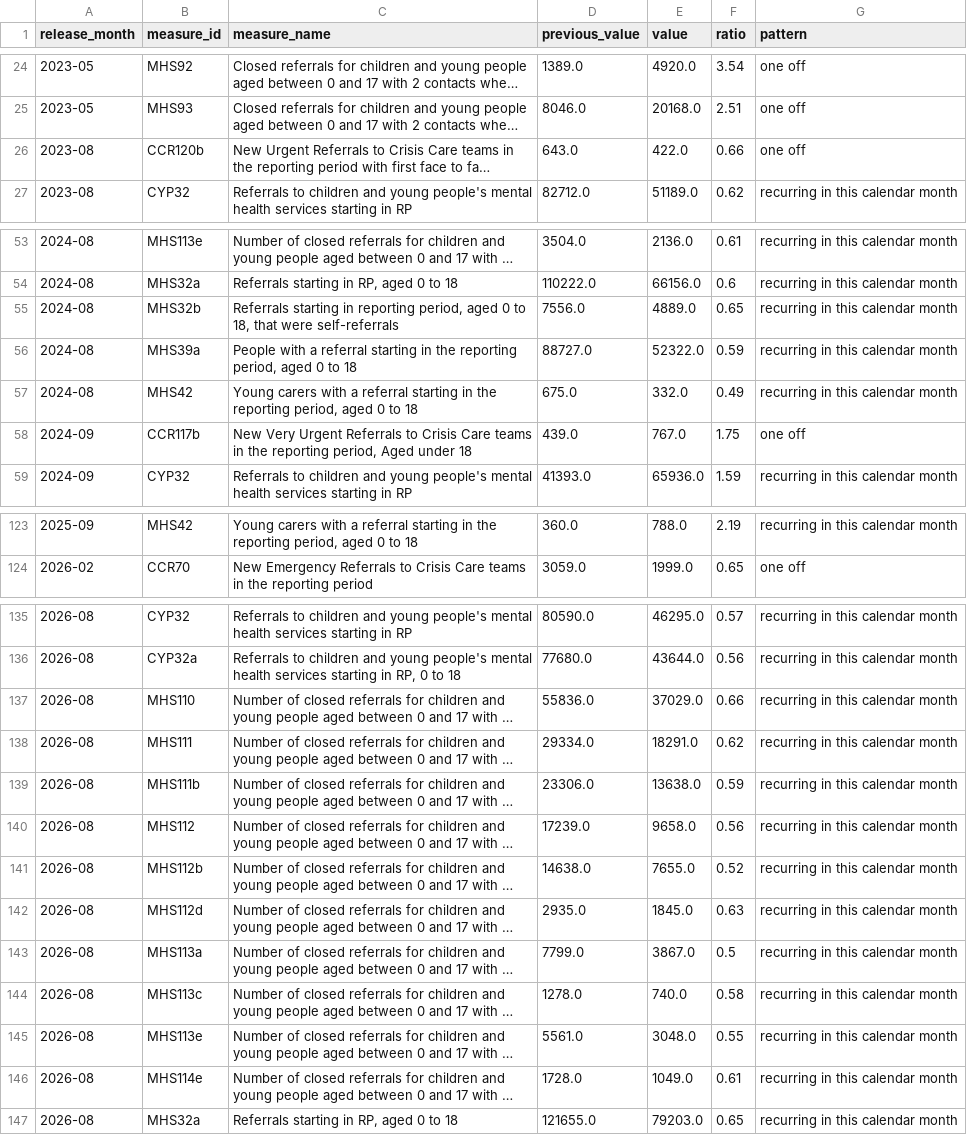
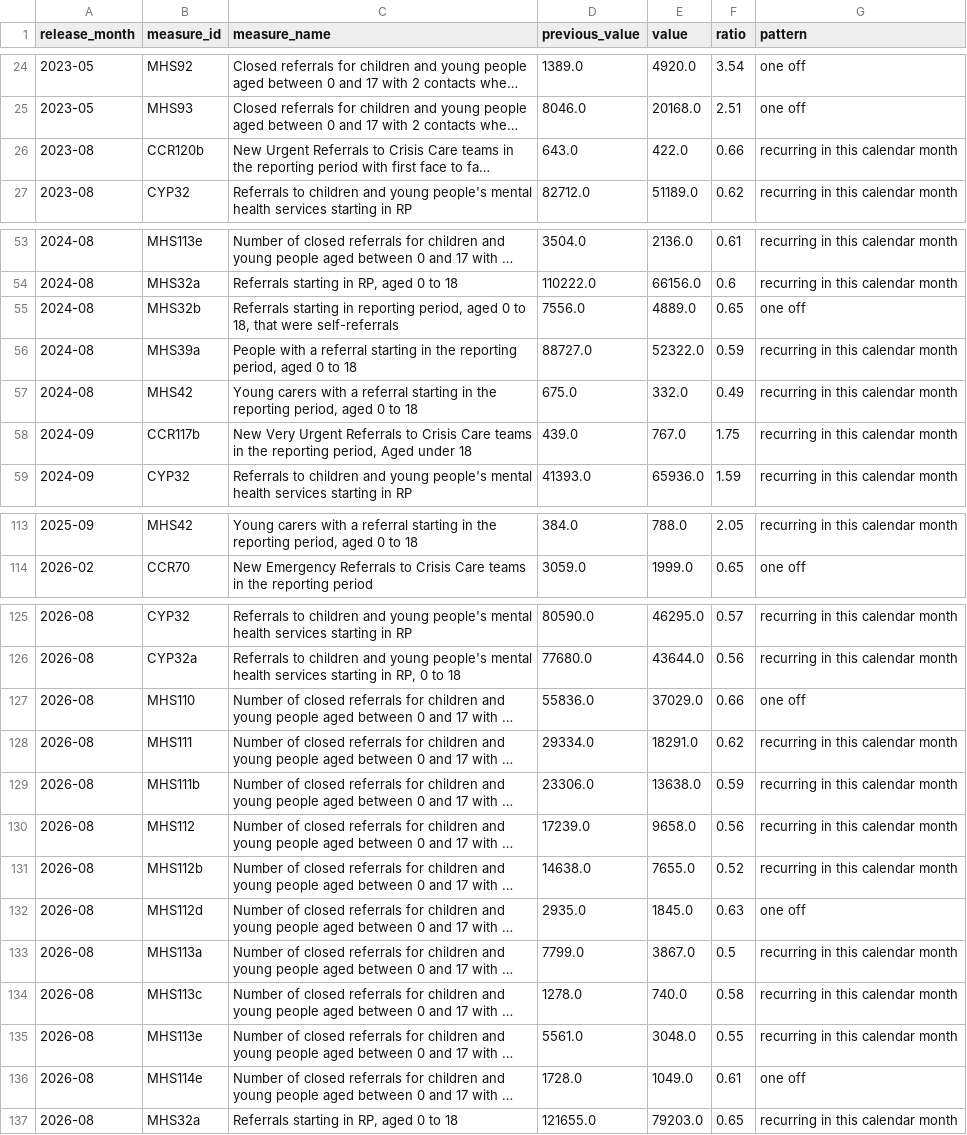
Before and after one commit to nbennwankwo/MentalScape-2.0, a CSV file: data/reference/mhsds_england_step_changes.csv, drawn as a sheet; only a part is shown, gaps mark what is left out; long unchanged cells end in …; addresses are those after the commit; the diff covers the shown part only; the diff names each change by its address in the sheet, - before the commit and + after, or states it on an @@ line.

```diff
--- a/data/reference/mhsds_england_step_changes.csv
+++ b/data/reference/mhsds_england_step_changes.csv
-G26 (pattern): one off
+G26 (pattern): recurring in this calendar month
-G55 (pattern): recurring in this calendar month
+G55 (pattern): one off
-G58 (pattern): one off
+G58 (pattern): recurring in this calendar month
-D113 (previous_value): 360.0
+D113 (previous_value): 384.0
-F113 (ratio): 2.19
+F113 (ratio): 2.05
-G127 (pattern): recurring in this calendar month
+G127 (pattern): one off
-G132 (pattern): recurring in this calendar month
+G132 (pattern): one off
-G136 (pattern): recurring in this calendar month
+G136 (pattern): one off
```
Also changed, not shown: 2 added rows, 12 removed rows and 49 edited cells elsewhere in this file, data/reference/mhsds_breakdown_events.csv, data/reference/mhsds_measure_catalogue.csv, 5 other files.
